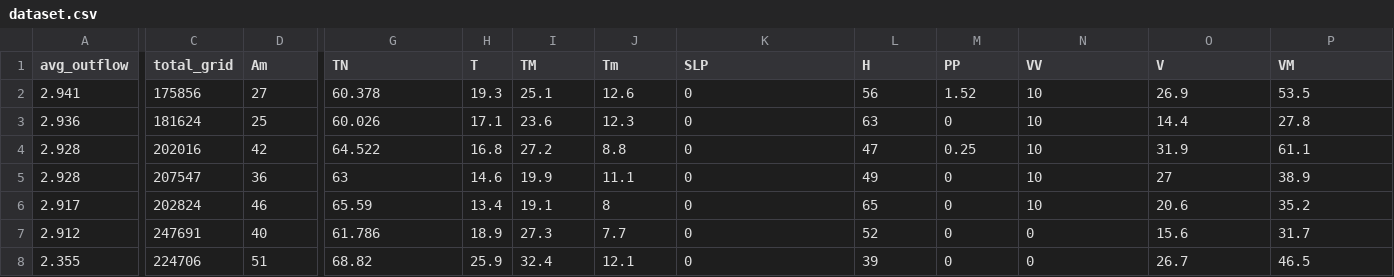
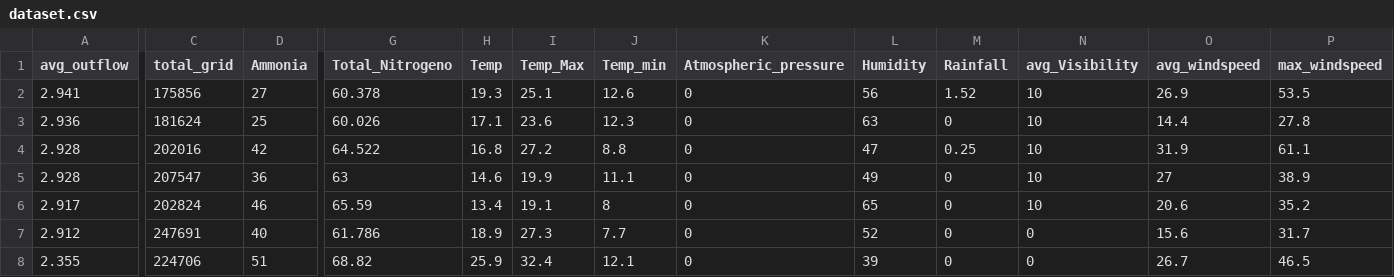
Before and after one commit to neo805rsg/Documentos, a CSV file: dataset.csv, drawn as a sheet; only a part is shown, gaps mark what is left out; the diff names each change by its address in the sheet, - before the commit and + after, or states it on an @@ line.

Commit message:
Update dataset.csv

```diff
--- a/dataset.csv
+++ b/dataset.csv
-D1: Am
+D1: Ammonia
-G1: TN
+G1: Total_Nitrogeno
-H1: T
+H1: Temp
-I1: TM
+I1: Temp_Max
-J1: Tm
+J1: Temp_min
-K1: SLP
+K1: Atmospheric_pressure
-L1: H
+L1: Humidity
-M1: PP
+M1: Rainfall
-N1: VV
+N1: avg_Visibility
-O1: V
+O1: avg_windspeed
-P1: VM
+P1: max_windspeed
```
